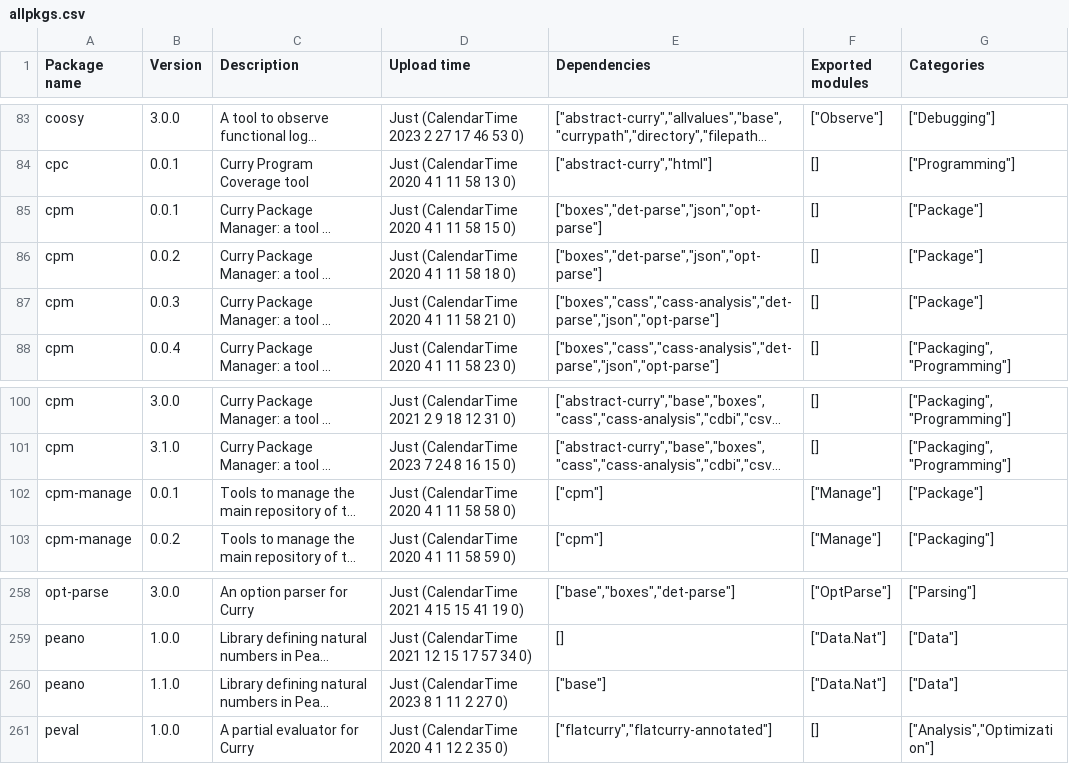
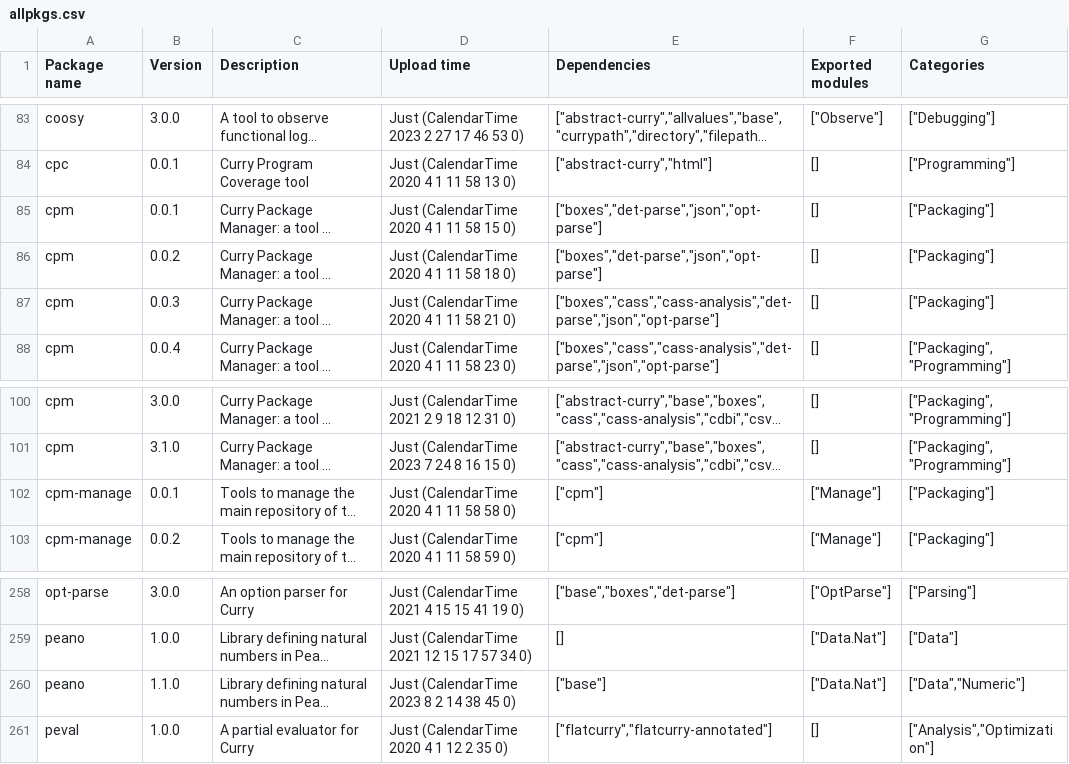
Before and after one commit to curry-language/masala, a CSV file: Masala2/allpkgs.csv, drawn as a sheet; only a part is shown, gaps mark what is left out; long unchanged cells end in …; the diff names each change by its address in the sheet, - before the commit and + after, or states it on an @@ line.

```diff
--- a/Masala2/allpkgs.csv
+++ b/Masala2/allpkgs.csv
-G85:G87 (Categories): ["Package"]
+G85:G87 (Categories): ["Packaging"]
-G102 (Categories): ["Package"]
+G102 (Categories): ["Packaging"]
-D260 (Upload time): Just (CalendarTime 2023 8 1 11 2 27 0)
+D260 (Upload time): Just (CalendarTime 2023 8 2 14 38 45 0)
-G260 (Categories): ["Data"]
+G260 (Categories): ["Data","Numeric"]
```
Also changed, not shown: 7 other files.
